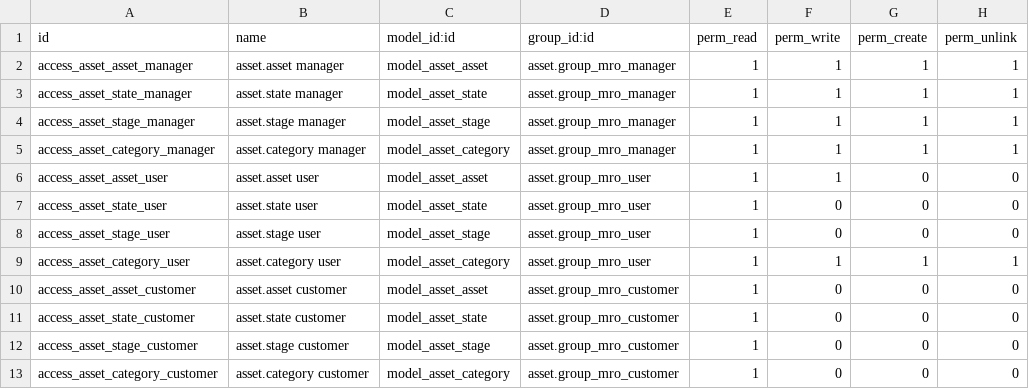
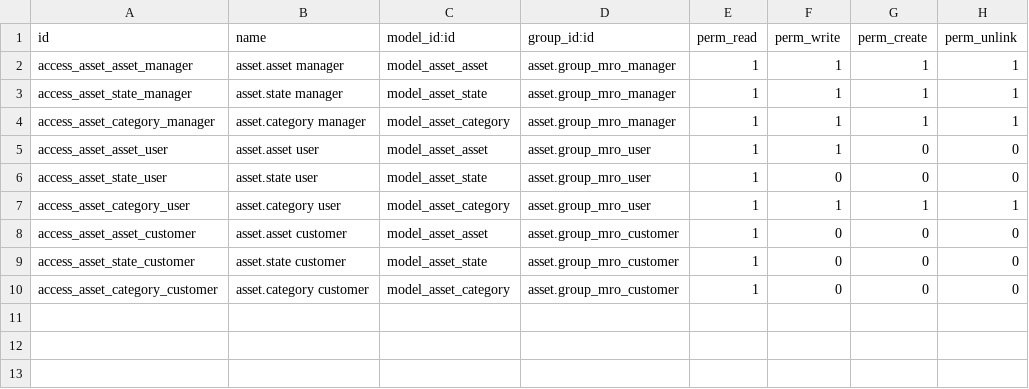
Before and after one commit to xuanox/odoo, a CSV file: asset/security/ir.model.access.csv, drawn as a sheet; the diff names each change by its address in the sheet, - before the commit and + after, or states it on an @@ line.

```diff
--- a/asset/security/ir.model.access.csv
+++ b/asset/security/ir.model.access.csv
-row 4: access_asset_stage_manager | asset.stage manager | model_asset_stage | asset.group_mro_manager | 1 | 1 | 1 | 1
-row 8: access_asset_stage_user | asset.stage user | model_asset_stage | asset.group_mro_user | 1 | 0 | 0 | 0
-row 12: access_asset_stage_customer | asset.stage customer | model_asset_stage | asset.group_mro_customer | 1 | 0 | 0 | 0
```
Also changed, not shown: 3 other files.
